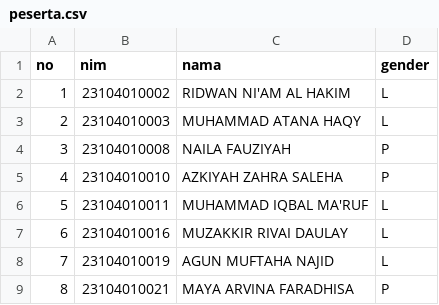
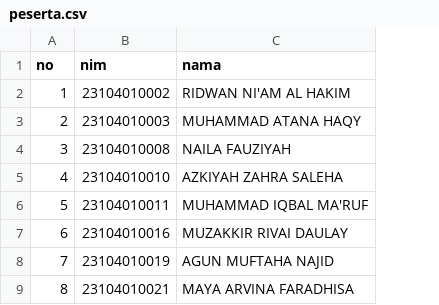
Before and after one commit to saidul2017/LBDTA, a CSV file: peserta/peserta.csv, drawn as a sheet; only a part is shown; the diff names each change by its address in the sheet, - before the commit and + after, or states it on an @@ line.

Commit message:
Gender diisi mahasiswa + auth password kelas + visualisasi dasbor
GENDER (diisi mahasiswa, bukan tebakan):
- Hapus kolom gender dari peserta.csv (mahasiswa input sendiri)
- Hapus opsi --stratify-gender (tidak relevan tanpa data muka)
- Skema sessions: tambah kolom nim, nama, gender (migration dinamis)
- streamlit_app.py: setelah pilih NIM, mahasiswa wajib pilih radio
  jenis kelamin (Laki-laki / Perempuan / Tidak ingin menyebut)
- form_generator.py: tampilkan jenis kelamin di Bagian B form
- peserta/README.md: dokumentasikan workflow baru gender

AUTH PASSWORD KELAS:
- env var KELAS_PASSWORD opsional di .env / Streamlit secrets
- Jika di-set, mahasiswa harus input password sebelum bisa pilih NIM
- Berbeda dari DOSEN_PASSWORD (akses dasbor)
- Berguna untuk Streamlit Cloud agar URL publik tidak diakses orang luar

VISUALISASI DASBOR DOSEN:
- Tab baru 'Statistik' dengan 5 chart bawaan Streamlit:
    - Sesi per Topik UAS (bar)
    - Sesi per Kelompok (bar)
    - Distribusi Gender Mahasiswa Aktif (bar)
    - Volume Pesan per Hari (bar, time series)
    - Volume Pesan per Kelompok (bar)
- Detail sesi: tampilkan gender via GENDER_LABEL mapping
- Tabel daftar peserta: lookup gender dari sessions DB

SMOKE TESTS: 4/4 lulus (persona, storage with NIM/gender, form
generator, roster validation that gender NOT in roster).

```diff
--- a/peserta/peserta.csv
+++ b/peserta/peserta.csv
-column D (gender), rows 2-9: L | L | P | P | L | L | L | P
```
Also changed, not shown: peserta/peserta_dengan_kelompok.csv, 12 other files.
